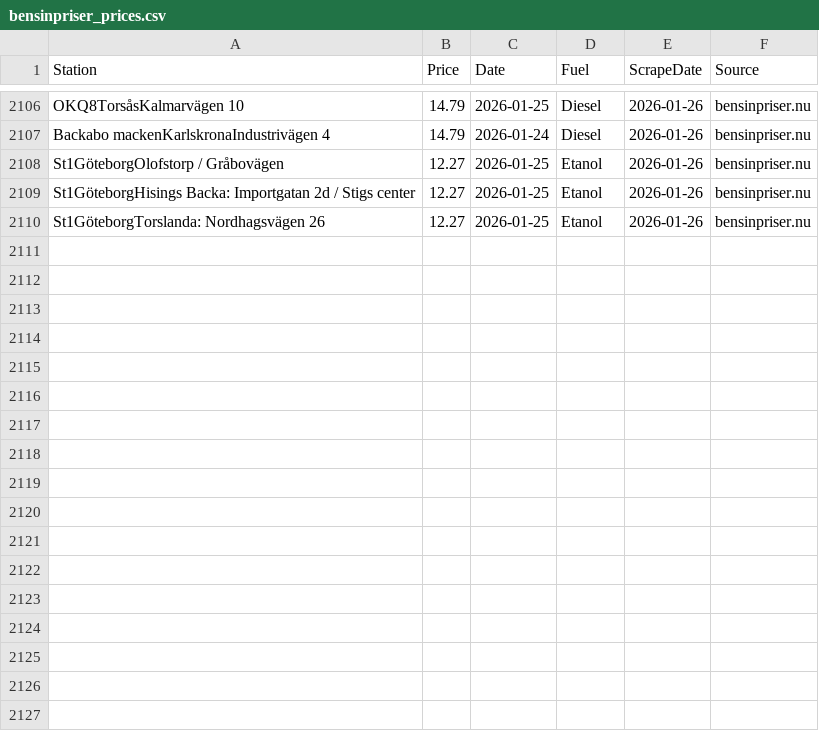
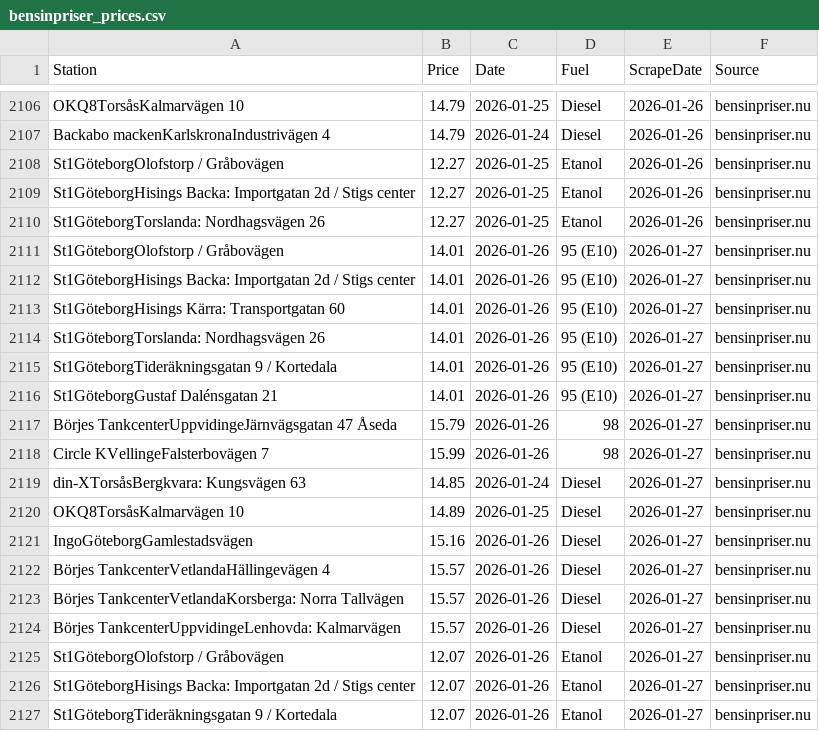
Before and after one commit to FastAndFunky/gaspricescraper, a CSV file: bensinpriser_prices.csv, drawn as a sheet; only a part is shown, gaps mark what is left out.

```diff
--- a/bensinpriser_prices.csv
+++ b/bensinpriser_prices.csv
@@ -2110 +2110,18 @@ St1GöteborgHisings Backa: Importgatan 2d / Stigs center,12.27,2026-01-25,Etanol
 St1GöteborgTorslanda: Nordhagsvägen 26,12.27,2026-01-25,Etanol,2026-01-26,bensinpriser.nu
+St1GöteborgOlofstorp / Gråbovägen,14.01,2026-01-26,95 (E10),2026-01-27,bensinpriser.nu
+St1GöteborgHisings Backa: Importgatan 2d / Stigs center,14.01,2026-01-26,95 (E10),2026-01-27,bensinpriser.nu
+St1GöteborgHisings Kärra: Transportgatan 60,14.01,2026-01-26,95 (E10),2026-01-27,bensinpriser.nu
+St1GöteborgTorslanda: Nordhagsvägen 26,14.01,2026-01-26,95 (E10),2026-01-27,bensinpriser.nu
+St1GöteborgTideräkningsgatan 9 / Kortedala,14.01,2026-01-26,95 (E10),2026-01-27,bensinpriser.nu
+St1GöteborgGustaf Dalénsgatan 21,14.01,2026-01-26,95 (E10),2026-01-27,bensinpriser.nu
+Börjes TankcenterUppvidingeJärnvägsgatan 47 Åseda,15.79,2026-01-26,98,2026-01-27,bensinpriser.nu
+Circle KVellingeFalsterbovägen 7,15.99,2026-01-26,98,2026-01-27,bensinpriser.nu
+din-XTorsåsBergkvara: Kungsvägen 63,14.85,2026-01-24,Diesel,2026-01-27,bensinpriser.nu
+OKQ8TorsåsKalmarvägen 10,14.89,2026-01-25,Diesel,2026-01-27,bensinpriser.nu
+IngoGöteborgGamlestadsvägen,15.16,2026-01-26,Diesel,2026-01-27,bensinpriser.nu
+Börjes TankcenterVetlandaHällingevägen 4,15.57,2026-01-26,Diesel,2026-01-27,bensinpriser.nu
+Börjes TankcenterVetlandaKorsberga: Norra Tallvägen,15.57,2026-01-26,Diesel,2026-01-27,bensinpriser.nu
+Börjes TankcenterUppvidingeLenhovda: Kalmarvägen,15.57,2026-01-26,Diesel,2026-01-27,bensinpriser.nu
+St1GöteborgOlofstorp / Gråbovägen,12.07,2026-01-26,Etanol,2026-01-27,bensinpriser.nu
+St1GöteborgHisings Backa: Importgatan 2d / Stigs center,12.07,2026-01-26,Etanol,2026-01-27,bensinpriser.nu
+St1GöteborgTideräkningsgatan 9 / Kortedala,12.07,2026-01-26,Etanol,2026-01-27,bensinpriser.nu
```
